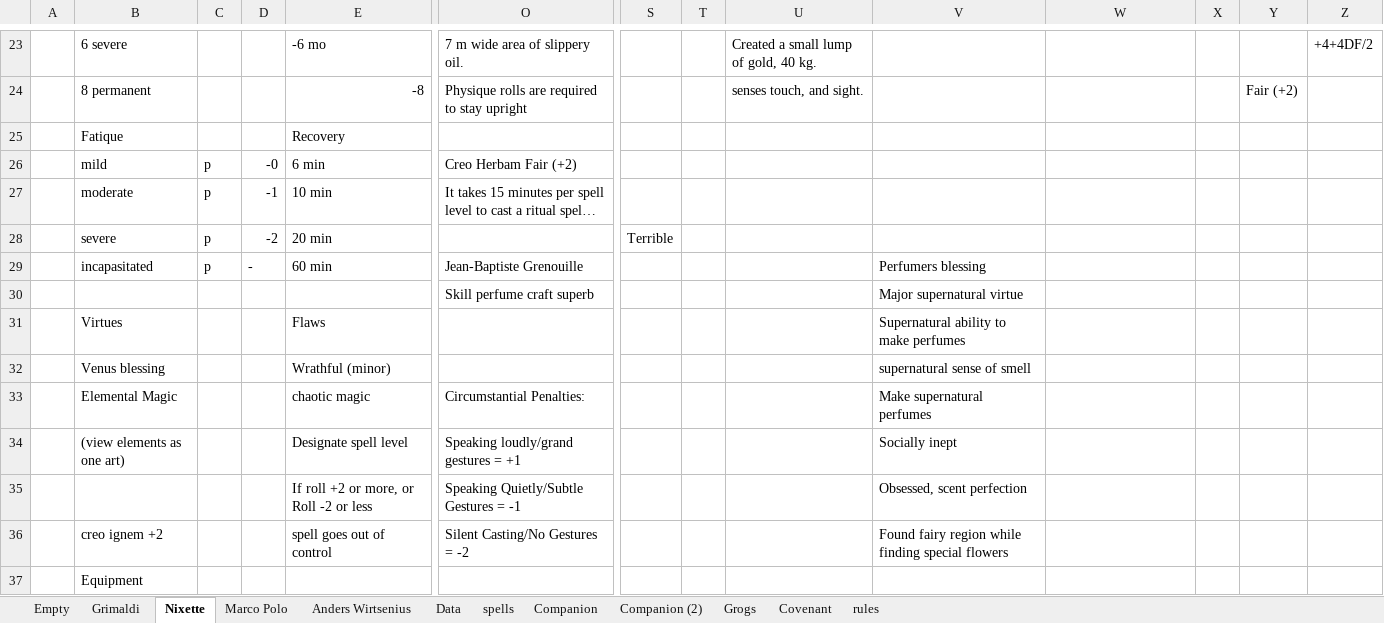
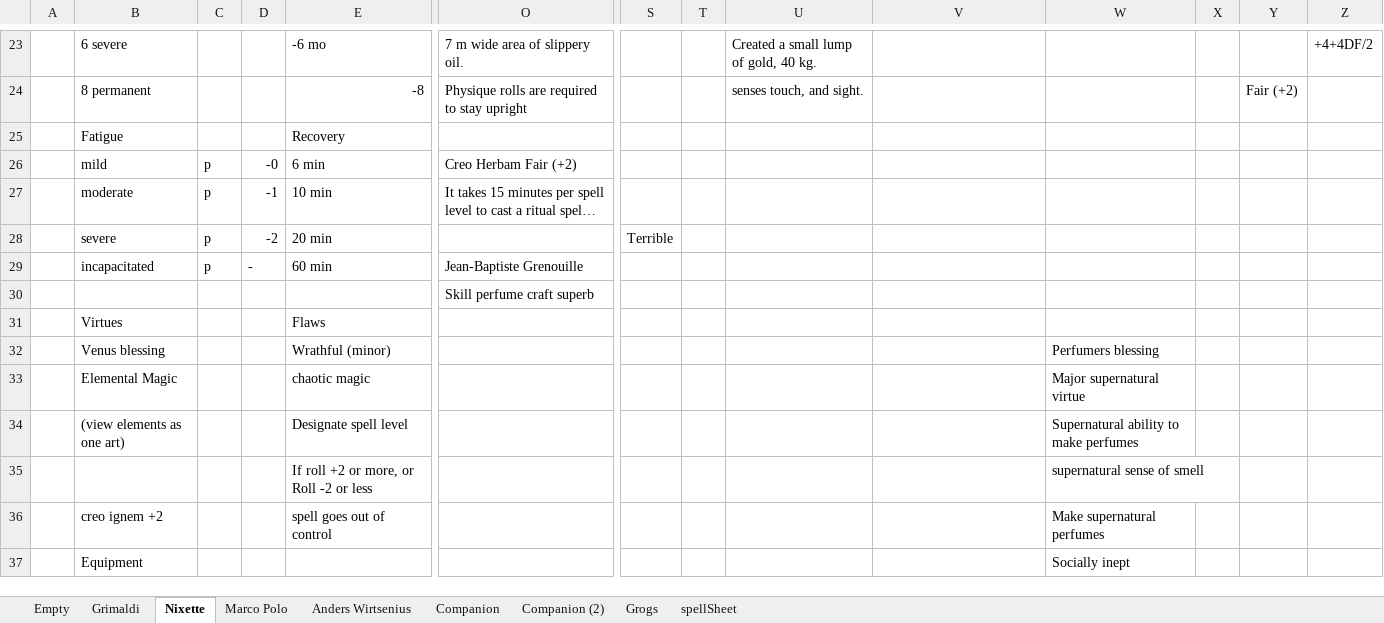
Before and after one commit to ArtturiLaitakari/FateofArsMagica, an Excel workbook: FateOfArsmagicaCharactersheets.xlsx, sheet Nixette, drawn as a sheet; only a part is shown, gaps mark what is left out; long unchanged cells end in …; values as stored, in another font and other column widths than the file's, no cell formats; charts and pictures not drawn; removed rows and columns are numbered as before the commit, all else as after; rows hold the shown columns only; the diff covers the shown part only; the diff names each change by its address in the sheet, - before the commit and + after, or states it on an @@ line.

Commit message:
character sheets
character sheets

character sheets

```diff
--- a/FateOfArsmagicaCharactersheets.xlsx (sheet Nixette)
+++ b/FateOfArsmagicaCharactersheets.xlsx (sheet Nixette)
@@ sheet tab hidden: Data @@
-sheet tab: spells
-sheet tab: Covenant
-sheet tab: rules
+sheet tab: spellSheet
-B25: Fatique
+B25: Fatigue
-B29: incapasitated
+B29: incapacitated
-V29: Perfumers blessing
+V29: (empty)
-V30: Major supernatural virtue
+V30: (empty)
-V31: Supernatural ability to make perfumes
+V31: (empty)
-V32: supernatural sense of smell
+V32: (empty)
-W32: (empty)
+W32: Perfumers blessing
-row 33:  | Elemental Magic |  |  | chaotic magic | Circumstantial Penalties: |  |  |  | Make supernatural perfumes
-row 34:  | (view elements as one art) |  |  | Designate spell level | Speaking loudly/grand gestures = +1 |  |  |  | Socially inept
-row 35:  |  |  |  | If roll +2 or more, or Roll -2 or less | Speaking Quietly/Subtle Gestures = -1 |  |  |  | Obsessed, scent perfection
-row 36:  | creo ignem +2 |  |  | spell goes out of control | Silent Casting/No Gestures = -2 |  |  |  | Found fairy region while finding special flowers
-row 37:  | Equipment
+row 33:  | Elemental Magic |  |  | chaotic magic |  |  |  |  |  | Major supernatural virtue
+row 34:  | (view elements as one art) |  |  | Designate spell level |  |  |  |  |  | Supernatural ability to make perfumes
+row 35:  |  |  |  | If roll +2 or more, or Roll -2 or less |  |  |  |  |  | supernatural sense of smell
+row 36:  | creo ignem +2 |  |  | spell goes out of control |  |  |  |  |  | Make supernatural perfumes
+row 37:  | Equipment |  |  |  |  |  |  |  |  | Socially inept
```
Also changed, not shown: 10 added rows, 29 removed rows, 10 edited cells and merged cells elsewhere in this sheet, sheet Empty, sheet Marco Polo, sheet Companion, sheet Companion (2), sheet Anders Wirtsenius, sheet Grogs, 1 more sheet, cell formats, charts or pictures, 11 other files.
